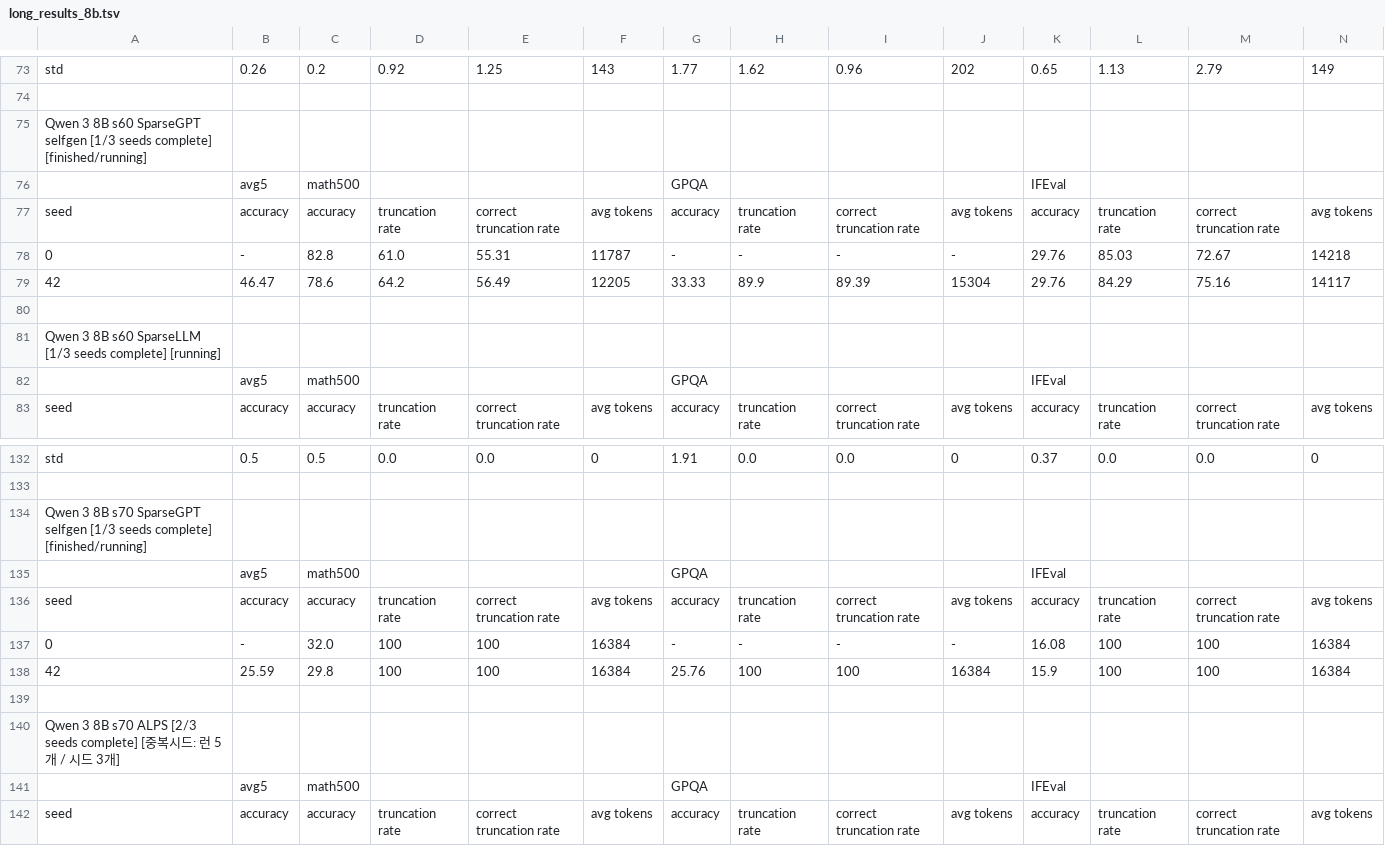
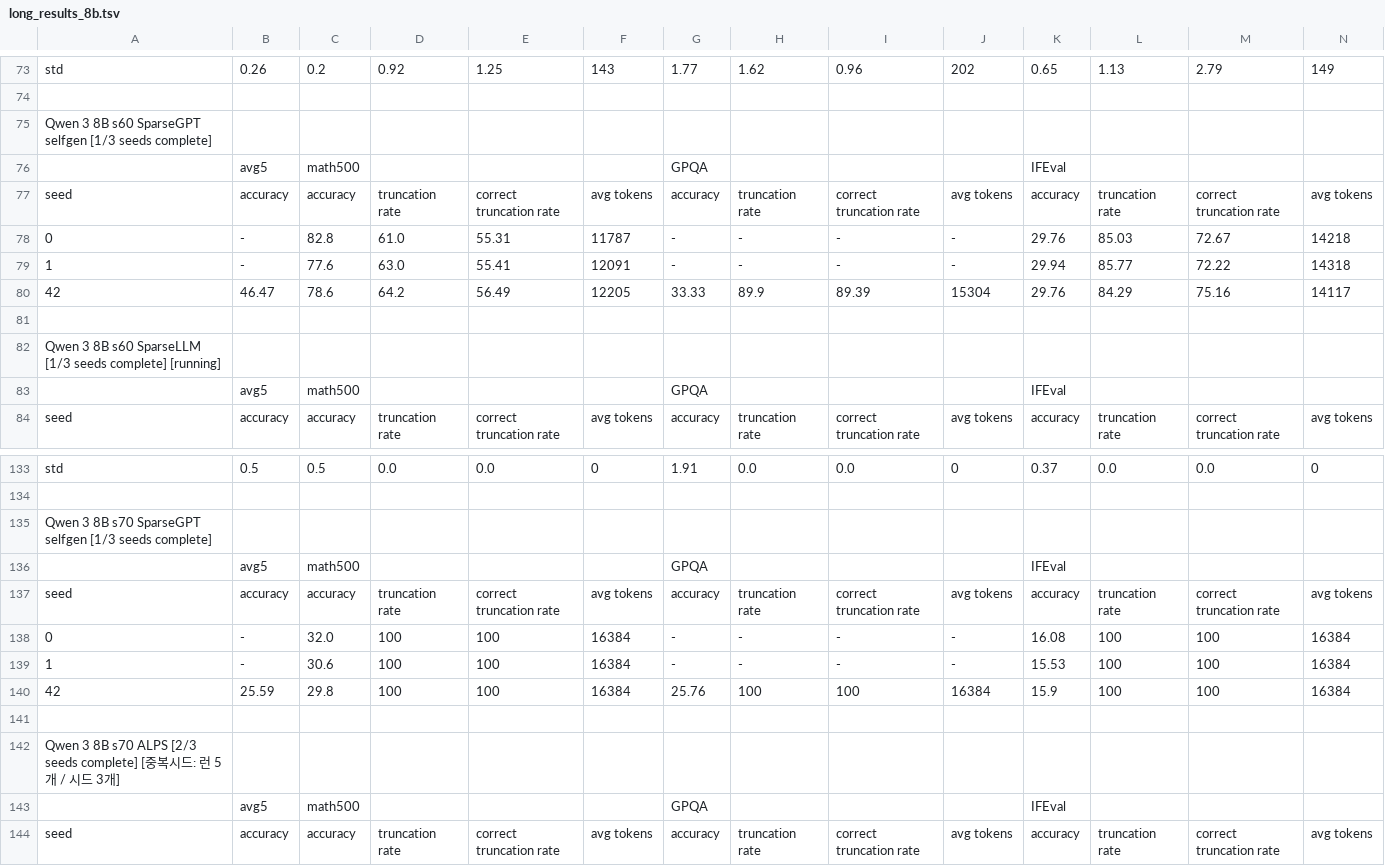
Before and after one commit to cosmos1030/onpolicyelsa_code, a TSV file: long_tsv_results/8b/long_results_8b.tsv, drawn as a sheet; only a part is shown, gaps mark what is left out; addresses are those after the commit; rows hold the shown columns only; the diff names each change by its address in the sheet, - before the commit and + after, or states it on an @@ line.

Commit message:
harvest: refreshed long/strict TSVs (2026-09-24 15:20:15)

```diff
--- a/long_tsv_results/8b/long_results_8b.tsv
+++ b/long_tsv_results/8b/long_results_8b.tsv
-A75: …seeds complete] [finished/running]
+A75: …seeds complete]
+row 79: 1 | - | 77.6 | 63.0 | 55.41 | 12091 | - | - | - | - | 29.94 | 85.77 | 72.22 | 14318
-A135: …seeds complete] [finished/running]
+A135: …seeds complete]
+row 139: 1 | - | 30.6 | 100 | 100 | 16384 | - | - | - | - | 15.53 | 100 | 100 | 16384
```
Also changed, not shown: long_tsv_results/8b/runs_8b.tsv, long_tsv_results/strict/8b/strict_results_8b.tsv.
